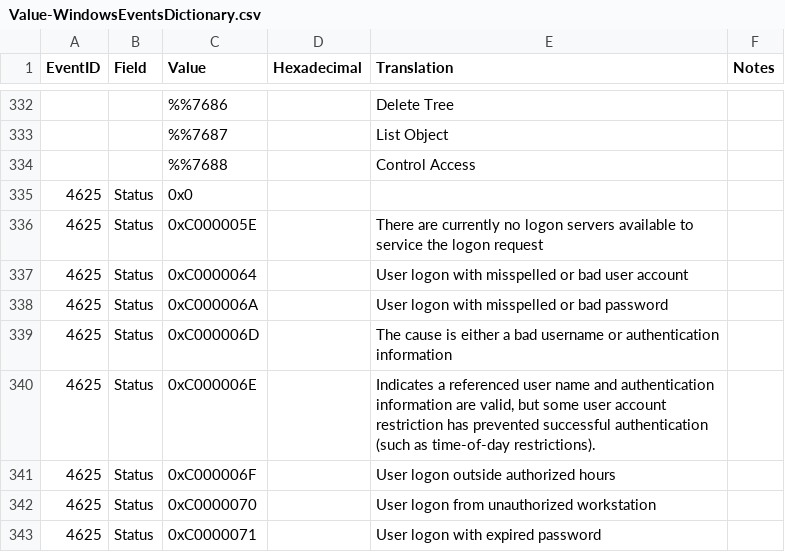
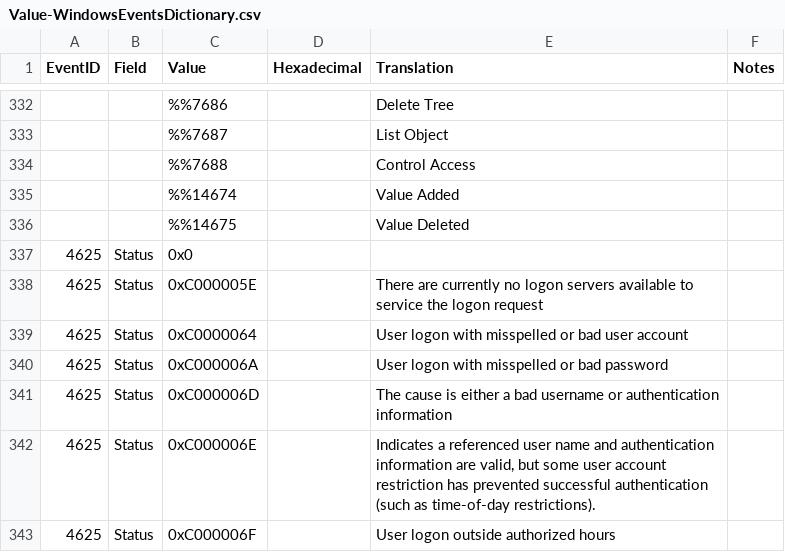
Before and after one commit to ep3p/Sentinel_KQL, a CSV file: Watchlists/Value-WindowsEventsDictionary.csv, drawn as a sheet; only a part is shown, gaps mark what is left out; the shorter side is filled out with more unchanged rows; the diff names each change by its address in the sheet, - before the commit and + after, or states it on an @@ line.

Commit message:
Update Value-WindowsEventsDictionary.csv

```diff
--- a/Watchlists/Value-WindowsEventsDictionary.csv
+++ b/Watchlists/Value-WindowsEventsDictionary.csv
+row 335:  |  | %%14674 |  | Value Added
+row 336:  |  | %%14675 |  | Value Deleted
```
